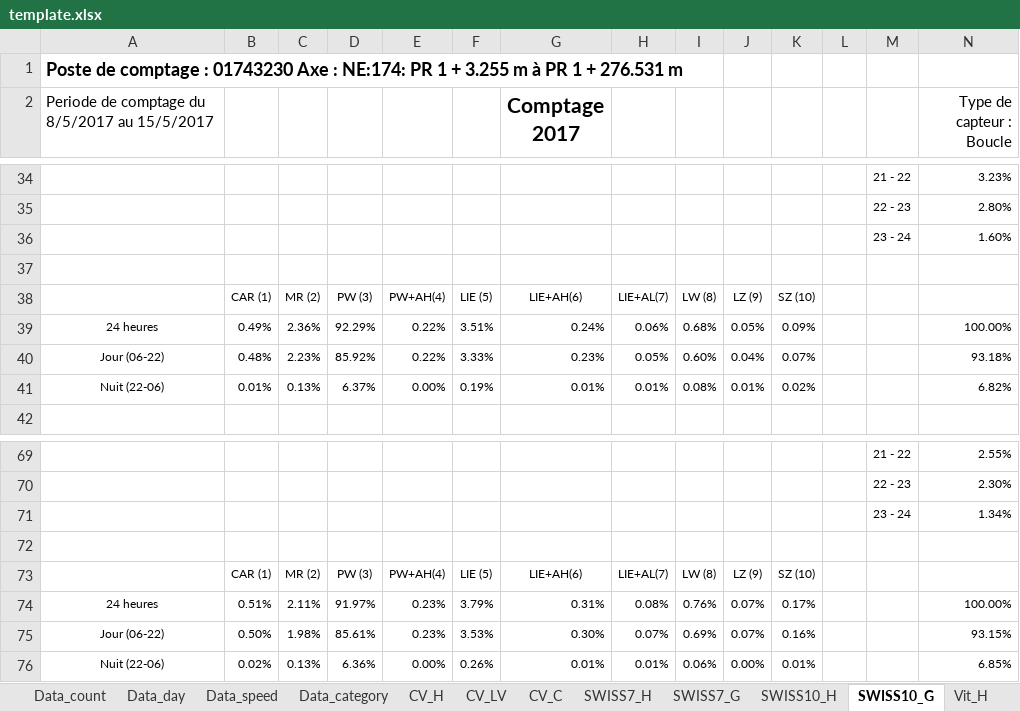
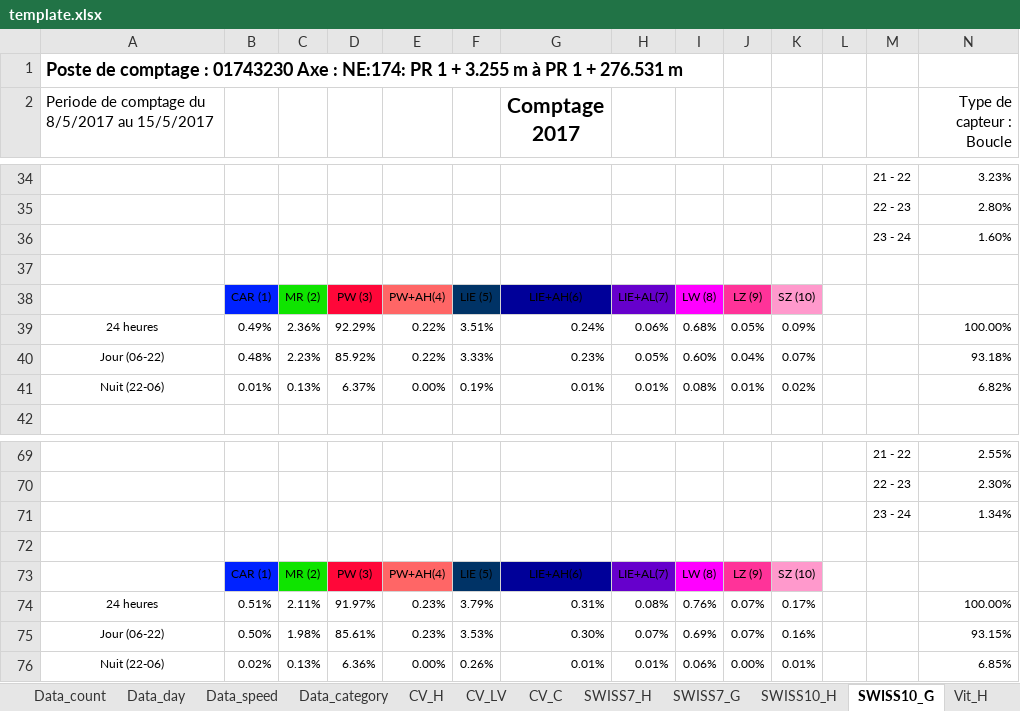
Before and after one commit to opengisch/OpenComptage, an Excel workbook: comptages/report/template.xlsx, sheet SWISS10_G, drawn as a sheet; only a part is shown, gaps mark what is left out; values as stored, in another font and other column widths than the file's, no borders; conditional formats not drawn; the diff names each change by its address in the sheet, - before the commit and + after, or states it on an @@ line.

```diff
--- a/comptages/report/template.xlsx (sheet SWISS10_G)
+++ b/comptages/report/template.xlsx (sheet SWISS10_G)
-B38 fill: none
+B38 fill: #0022FF
-C38 fill: none
+C38 fill: #0FE400
-D38 fill: none
+D38 fill: #FF0739
-E38 fill: none
+E38 fill: #FF6666
-F38 fill: none
+F38 fill: #003366
-G38 fill: none
+G38 fill: #000099
-H38 fill: none
+H38 fill: #6600CC
-I38 fill: none
+I38 fill: #FF00FF
-J38 fill: none
+J38 fill: #FF3399
-K38 fill: none
+K38 fill: #FF99CC
-B73 fill: none
+B73 fill: #0022FF
-C73 fill: none
+C73 fill: #0FE400
-D73 fill: none
+D73 fill: #FF0739
-E73 fill: none
+E73 fill: #FF6666
-F73 fill: none
+F73 fill: #003366
-G73 fill: none
+G73 fill: #000099
-H73 fill: none
+H73 fill: #6600CC
-I73 fill: none
+I73 fill: #FF00FF
-J73 fill: none
+J73 fill: #FF3399
-K73 fill: none
+K73 fill: #FF99CC
```
Also changed, not shown: sheet SWISS7_G, 1 other file.
